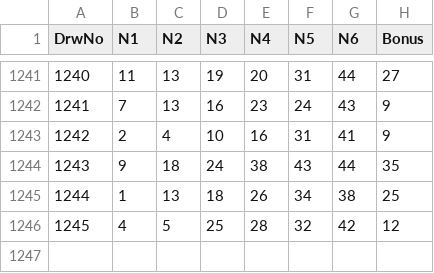
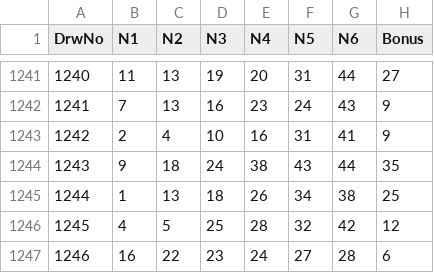
Before and after one commit to wooseokCoder/Lotto-Auto-Bot, a CSV file: lotto_history.csv, drawn as a sheet; only a part is shown, gaps mark what is left out.

```diff
--- a/lotto_history.csv
+++ b/lotto_history.csv
@@ -1246 +1246,2 @@ DrwNo,N1,N2,N3,N4,N5,N6,Bonus
 1245,4,5,25,28,32,42,12
+1246,16,22,23,24,27,28,6
```
Also changed, not shown: 3 other files.
